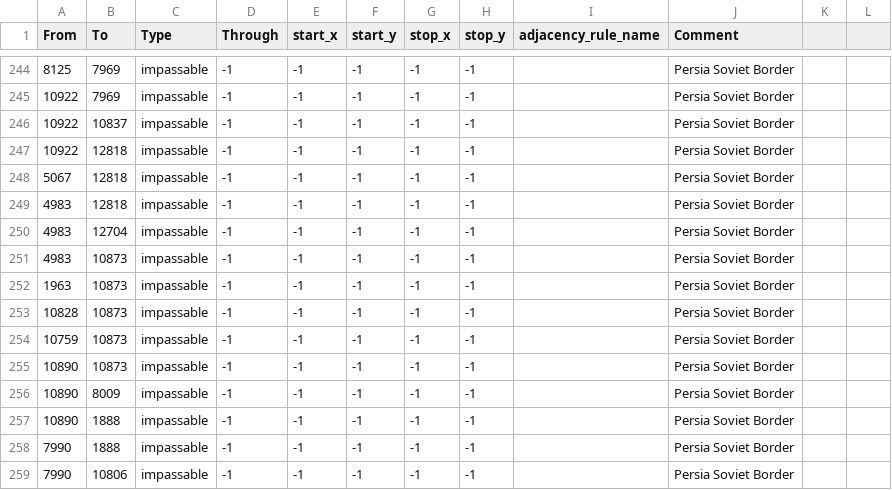
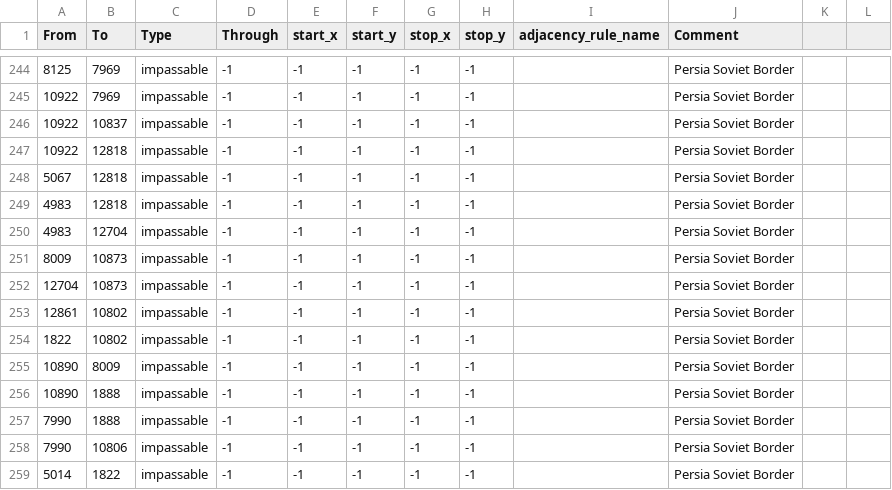
Before and after one commit to otti086/JFU_testing, a CSV file: map/adjacencies.csv, drawn as a sheet; only a part is shown, gaps mark what is left out; the shorter side is filled out with more unchanged rows; the diff names each change by its address in the sheet, - before the commit and + after, or states it on an @@ line.

```diff
--- a/map/adjacencies.csv
+++ b/map/adjacencies.csv
-A251 (From): 4983
+A251 (From): 8009
-A252 (From): 1963
+A252 (From): 12704
-A253 (From): 10828
+A253 (From): 12861
-B253:B254 (To): 10873
+B253:B254 (To): 10802
-A254 (From): 10759
+A254 (From): 1822
-row 255: 10890 | 10873 | impassable | -1 | -1 | -1 | -1 | -1 |  | Persia Soviet Border
```
Also changed, not shown: map/definition.csv, 48 other files.
